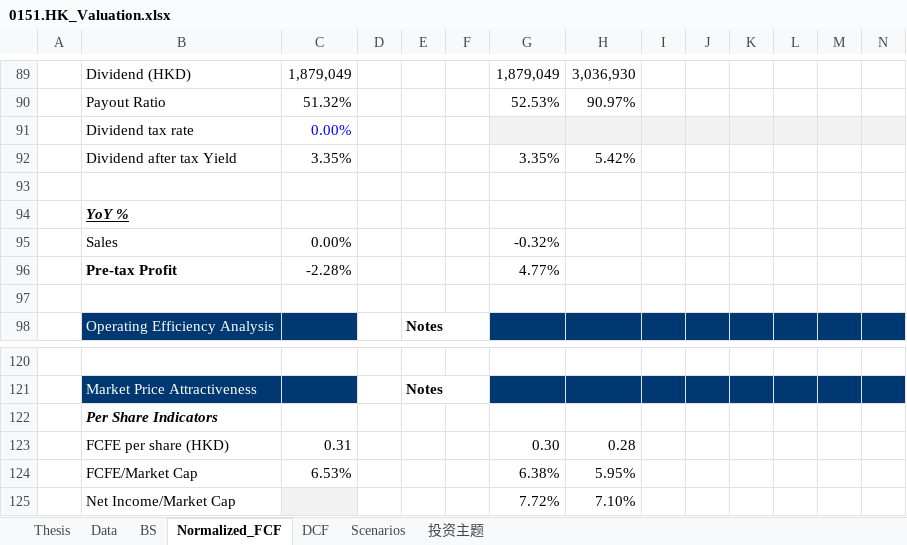
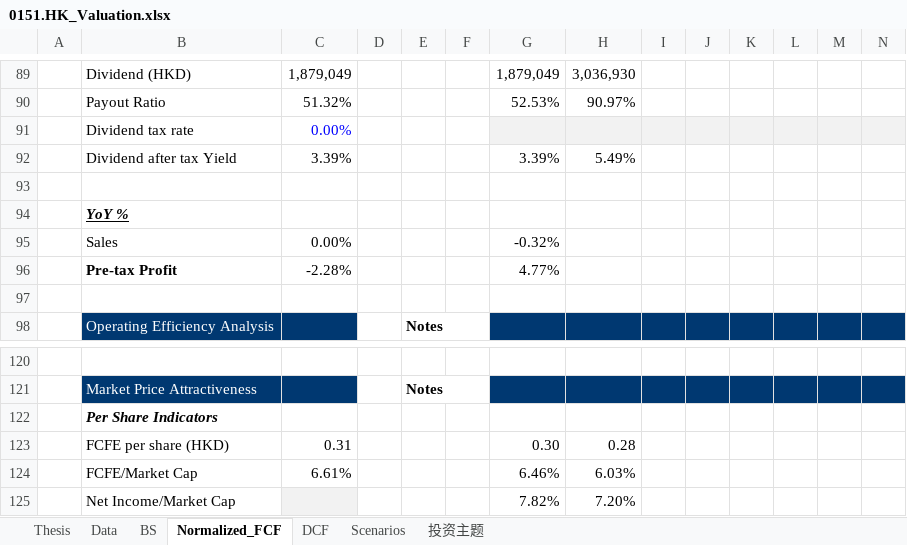
Before and after one commit to JerryChenz/Invest_Proc_1, an Excel workbook: financial_models/opportunities/0151.HK_Valuation.xlsx, sheet Normalized_FCF, drawn as a sheet; only a part is shown, gaps mark what is left out; values as stored, in another font and other column widths than the file's, no borders; conditional formats not drawn; removed rows and columns are numbered as before the commit, all else as after; rows hold the shown columns only; the diff names each change by its address in the sheet, - before the commit and + after, or states it on an @@ line.

```diff
--- a/financial_models/opportunities/0151.HK_Valuation.xlsx (sheet Normalized_FCF)
+++ b/financial_models/opportunities/0151.HK_Valuation.xlsx (sheet Normalized_FCF)
-row 92:  | Dividend after tax Yield | 3.35% |  |  |  | 3.35% | 5.42%
+row 92:  | Dividend after tax Yield | 3.39% |  |  |  | 3.39% | 5.49%
-row 124:  | FCFE/Market Cap | 6.53% |  |  |  | 6.38% | 5.95%
-row 125:  | Net Income/Market Cap |  |  |  |  | 7.72% | 7.10%
+row 124:  | FCFE/Market Cap | 6.61% |  |  |  | 6.46% | 6.03%
+row 125:  | Net Income/Market Cap |  |  |  |  | 7.82% | 7.20%
```
Also changed, not shown: sheet 投资主题, sheet Thesis, sheet Scenarios, financial_models/opportunities/000858.SZ_Valuation.xlsx, financial_models/opportunities/0883.HK_Valuation.xlsx, 17 other files.
